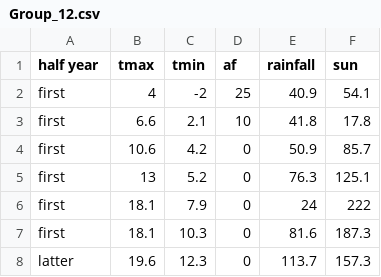
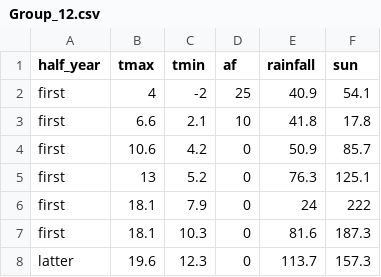
Before and after one commit to Jacob-dai/Group_12, a CSV file: Group_12.csv, drawn as a sheet; only a part is shown.

```diff
--- a/Group_12.csv
+++ b/Group_12.csv
@@ -1,2 +1,2 @@
-half year,tmax,tmin,af,rainfall,sun
+half_year,tmax,tmin,af,rainfall,sun
 first,4,-2,25,40.9,54.1
```
Also changed, not shown: 2 other files.
